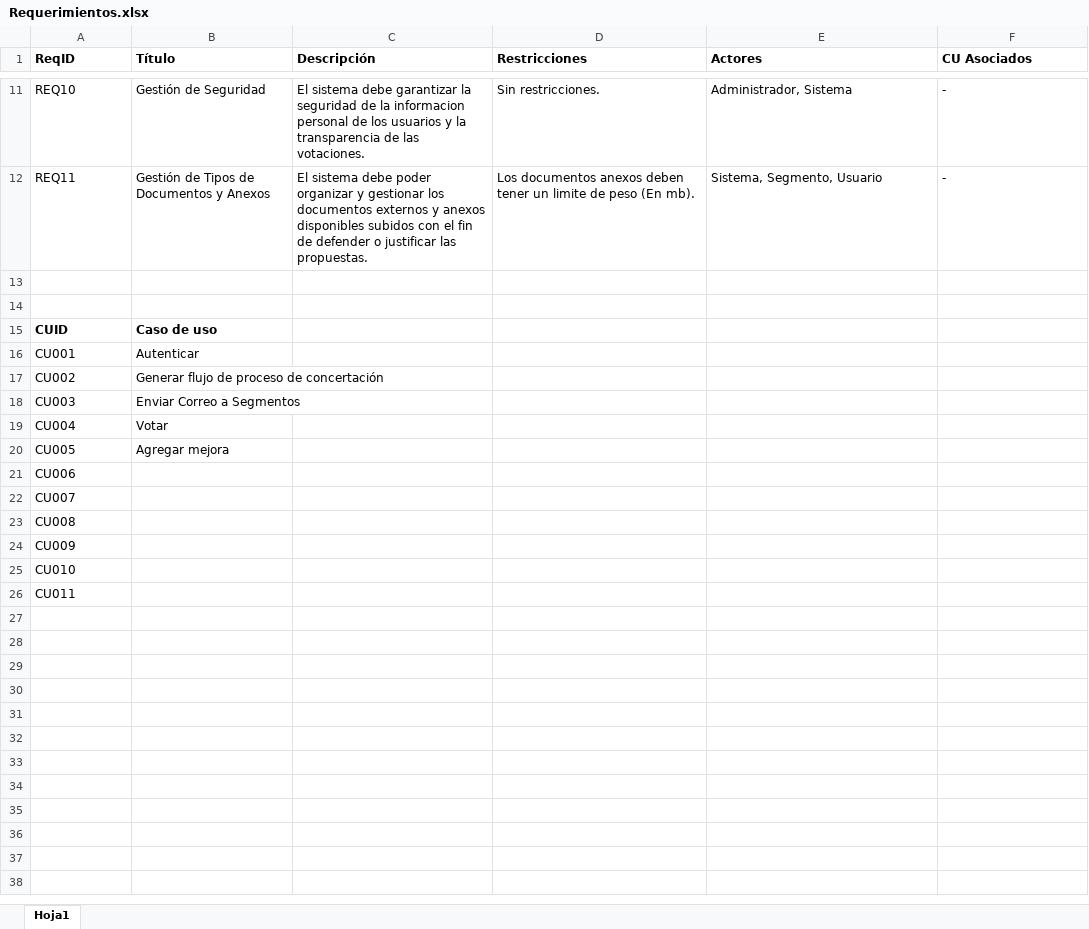
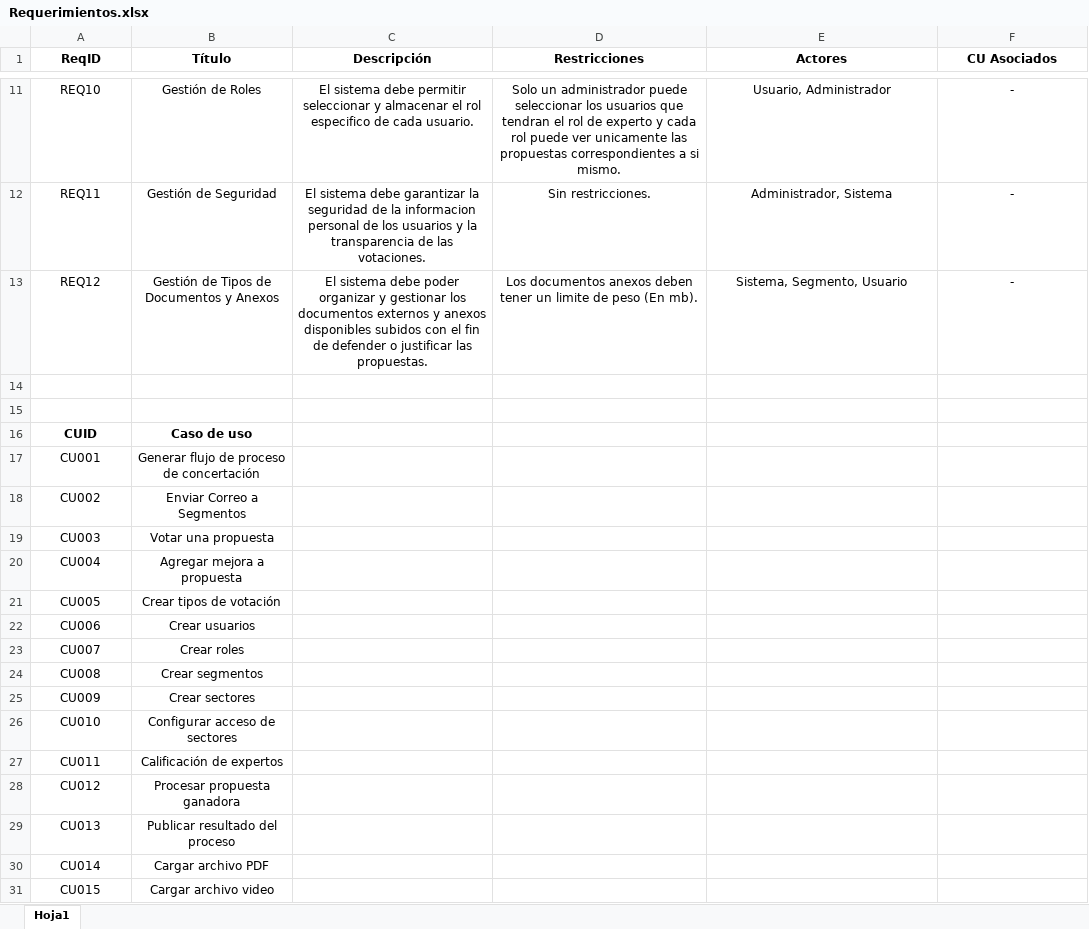
Before and after one commit to XingYi98/Calidad_de_Software_2230, an Excel workbook: Proyecto/Requerimientos.xlsx, sheet Hoja1, drawn as a sheet; only a part is shown, gaps mark what is left out; values as stored, in another font and other column widths than the file's, no borders; addresses are those after the commit; the diff covers the shown part only; the diff names each change by its address in the sheet, - before the commit and + after, or states it on an @@ line.

Commit message:
Se añadió algunos casos de uso

```diff
--- a/Proyecto/Requerimientos.xlsx (sheet Hoja1)
+++ b/Proyecto/Requerimientos.xlsx (sheet Hoja1)
-A1:F12 alignment: left
+A1:F12 alignment: center
-B11 (Título): Gestión de Seguridad
+B11 (Título): Gestión de Roles
-C11 (Descripción): …sistema debe garantizar la seguridad de la informacion personal de los usuarios y la transparencia de las votaciones.
+C11 (Descripción): …sistema debe permitir seleccionar y almacenar el rol especifico de cada usuario.
-D11 (Restricciones): Sin restricciones.
+D11 (Restricciones): Solo un administrador puede seleccionar los usuarios que tendran el rol de experto y cada rol puede ver unicamente las propuestas correspondientes a si mismo.
-E11 (Actores): Administrador, Sistema
+E11 (Actores): Usuario, Administrador
-B12 (Título): Gestión de Tipos de Documentos y Anexos
+B12 (Título): Gestión de Seguridad
-C12 (Descripción): …sistema debe poder organizar y gestionar los documentos externos y anexos disponibles subidos con el fin de defender o justificar las propuestas.
+C12 (Descripción): …sistema debe garantizar la seguridad de la informacion personal de los usuarios y la transparencia de las votaciones.
-D12 (Restricciones): Los documentos anexos deben tener un limite de peso (En mb).
+D12 (Restricciones): Sin restricciones.
-E12 (Actores): Sistema, Segmento, Usuario
+E12 (Actores): Administrador, Sistema
+row 13: REQ12 | Gestión de Tipos de Documentos y Anexos | El sistema debe poder organizar y gestionar los documentos externos y anexos disponibles subidos con el fin de defender o justificar las propuestas. | Los documentos anexos deben tener un limite de peso (En mb). | Sistema, Segmento, Usuario | -
-A16:B21 alignment: left
+A16:B21 alignment: center
-B17 (Título): Autenticar
+B17 (Título): Generar flujo de proceso de concertación
-B18 (Título): Generar flujo de proceso de concertación
+B18 (Título): Enviar Correo a Segmentos
-B19 (Título): Enviar Correo a Segmentos
+B19 (Título): Votar una propuesta
-B20 (Título): Votar
+B20 (Título): Agregar mejora a propuesta
-B21 (Título): Agregar mejora
+B21 (Título): Crear tipos de votación
-A22:A27 alignment: left
+A22:A27 alignment: center
-B22 (Título): (empty)
+B22 (Título): Crear usuarios
-B23 (Título): (empty)
+B23 (Título): Crear roles
-B24 (Título): (empty)
+B24 (Título): Crear segmentos
-B25 (Título): (empty)
+B25 (Título): Crear sectores
-B26 (Título): (empty)
+B26 (Título): Configurar acceso de sectores
-B27 (Título): (empty)
+B27 (Título): Calificación de expertos
+row 28: CU012 | Procesar propuesta ganadora
+row 29: CU013 | Publicar resultado del proceso
+row 30: CU014 | Cargar archivo PDF
+row 31: CU015 | Cargar archivo video
```
Also changed, not shown: 30 edited cells and cell formats elsewhere in this sheet.
